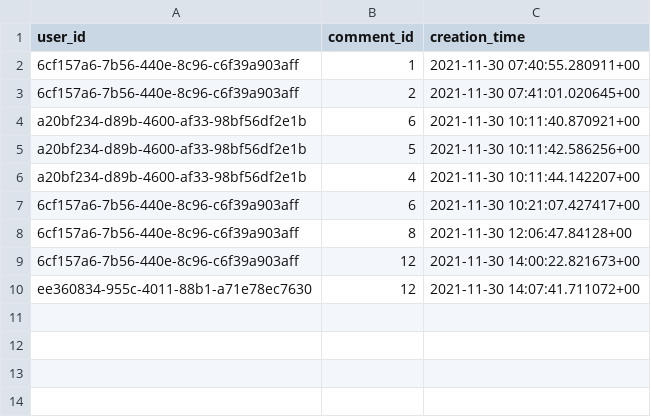
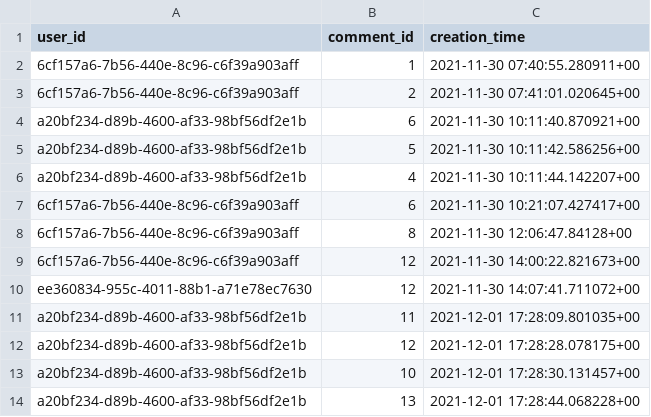
Before and after one commit to gwak2837/alpaca-salon-backend, a CSV file: database/data/prod/public.user_x_liked_comment.csv, drawn as a sheet.

```diff
--- a/database/data/prod/public.user_x_liked_comment.csv
+++ b/database/data/prod/public.user_x_liked_comment.csv
@@ -10 +10,5 @@ a20bf234-d89b-4600-af33-98bf56df2e1b,4,2021-11-30 10:11:44.142207+00
 ee360834-955c-4011-88b1-a71e78ec7630,12,2021-11-30 14:07:41.711072+00
+a20bf234-d89b-4600-af33-98bf56df2e1b,11,2021-12-01 17:28:09.801035+00
+a20bf234-d89b-4600-af33-98bf56df2e1b,12,2021-12-01 17:28:28.078175+00
+a20bf234-d89b-4600-af33-98bf56df2e1b,10,2021-12-01 17:28:30.131457+00
+a20bf234-d89b-4600-af33-98bf56df2e1b,13,2021-12-01 17:28:44.068228+00
```
Also changed, not shown: database/data/prod/public.comment.csv, database/data/prod/public.post.csv.
